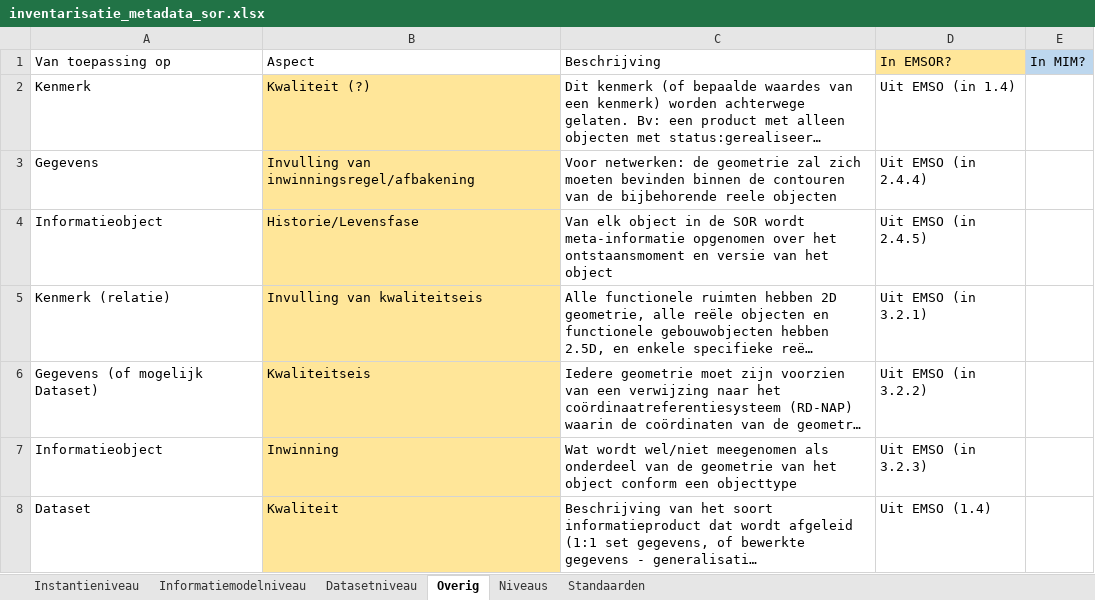
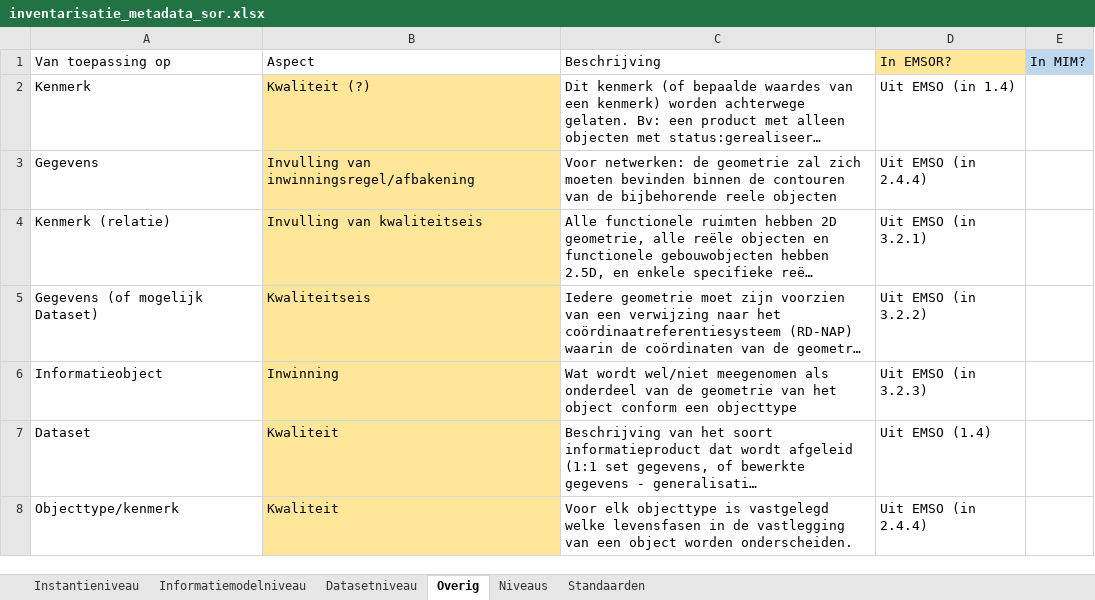
Before and after one commit to Geonovum/disgeo-imsor, an Excel workbook: issues/60-metadata/inventarisatie_metadata_sor.xlsx, sheet Overig, drawn as a sheet; long unchanged cells end in …; values as stored, in another font and other column widths than the file's, no borders; removed rows and columns are numbered as before the commit, all else as after; the diff names each change by its address in the sheet, - before the commit and + after, or states it on an @@ line.

```diff
--- a/issues/60-metadata/inventarisatie_metadata_sor.xlsx (sheet Overig)
+++ b/issues/60-metadata/inventarisatie_metadata_sor.xlsx (sheet Overig)
-row 4: Informatieobject | Historie/Levensfase | Van elk object in de SOR wordt meta-informatie opgenomen over het ontstaansmoment en versie van het object | Uit EMSO (in 2.4.5)
+row 8: Objecttype/kenmerk | Kwaliteit | Voor elk objecttype is vastgelegd welke levensfasen in de vastlegging van een object worden onderscheiden. | Uit EMSO (in 2.4.4)
```
Also changed, not shown: sheet Informatiemodelniveau, sheet Instantieniveau.
